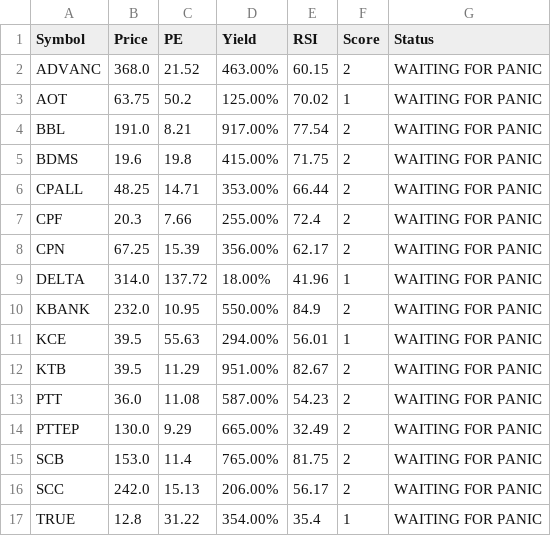
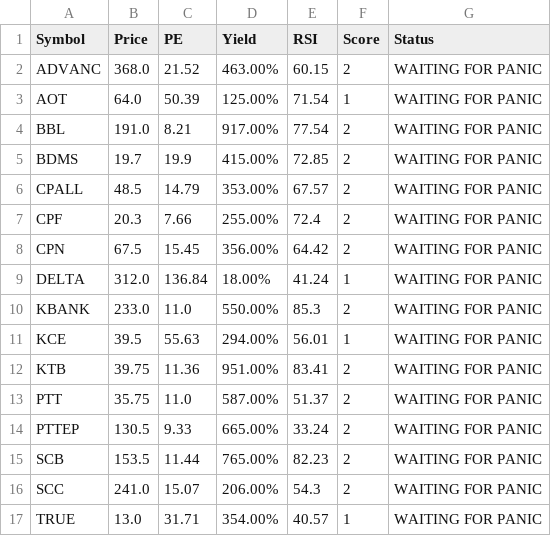
Before and after one commit to dcce-dccre/thai-stock-scanner, a CSV file: data.csv, drawn as a sheet.

```diff
--- a/data.csv
+++ b/data.csv
@@ -2,16 +2,16 @@ Symbol,Price,PE,Yield,RSI,Score,Status
 ADVANC,368.0,21.52,463.00%,60.15,2,WAITING FOR PANIC
-AOT,63.75,50.2,125.00%,70.02,1,WAITING FOR PANIC
+AOT,64.0,50.39,125.00%,71.54,1,WAITING FOR PANIC
 BBL,191.0,8.21,917.00%,77.54,2,WAITING FOR PANIC
-BDMS,19.6,19.8,415.00%,71.75,2,WAITING FOR PANIC
-CPALL,48.25,14.71,353.00%,66.44,2,WAITING FOR PANIC
+BDMS,19.7,19.9,415.00%,72.85,2,WAITING FOR PANIC
+CPALL,48.5,14.79,353.00%,67.57,2,WAITING FOR PANIC
 CPF,20.3,7.66,255.00%,72.4,2,WAITING FOR PANIC
-CPN,67.25,15.39,356.00%,62.17,2,WAITING FOR PANIC
-DELTA,314.0,137.72,18.00%,41.96,1,WAITING FOR PANIC
-KBANK,232.0,10.95,550.00%,84.9,2,WAITING FOR PANIC
+CPN,67.5,15.45,356.00%,64.42,2,WAITING FOR PANIC
+DELTA,312.0,136.84,18.00%,41.24,1,WAITING FOR PANIC
+KBANK,233.0,11.0,550.00%,85.3,2,WAITING FOR PANIC
 KCE,39.5,55.63,294.00%,56.01,1,WAITING FOR PANIC
-KTB,39.5,11.29,951.00%,82.67,2,WAITING FOR PANIC
-PTT,36.0,11.08,587.00%,54.23,2,WAITING FOR PANIC
-PTTEP,130.0,9.29,665.00%,32.49,2,WAITING FOR PANIC
-SCB,153.0,11.4,765.00%,81.75,2,WAITING FOR PANIC
-SCC,242.0,15.13,206.00%,56.17,2,WAITING FOR PANIC
-TRUE,12.8,31.22,354.00%,35.4,1,WAITING FOR PANIC
+KTB,39.75,11.36,951.00%,83.41,2,WAITING FOR PANIC
+PTT,35.75,11.0,587.00%,51.37,2,WAITING FOR PANIC
+PTTEP,130.5,9.33,665.00%,33.24,2,WAITING FOR PANIC
+SCB,153.5,11.44,765.00%,82.23,2,WAITING FOR PANIC
+SCC,241.0,15.07,206.00%,54.3,2,WAITING FOR PANIC
+TRUE,13.0,31.71,354.00%,40.57,1,WAITING FOR PANIC
```
